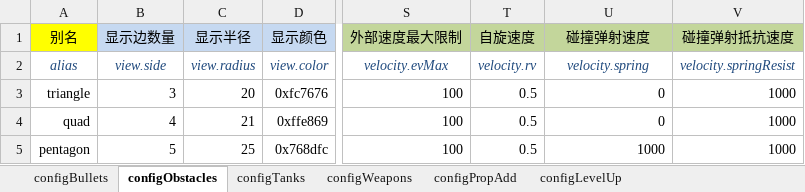
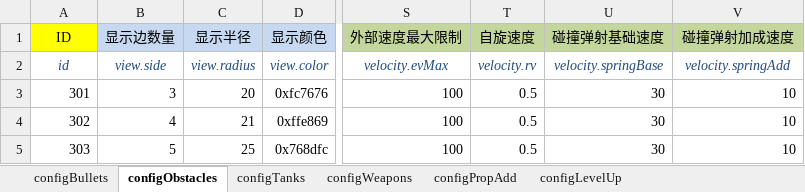
Before and after one commit to gaccob/diep.io-clone, an Excel workbook: cfg/config.xlsx, sheet configObstacles, drawn as a sheet; only a part is shown, gaps mark what is left out; values as stored, in another font and other column widths than the file's, no borders; the diff names each change by its address in the sheet, - before the commit and + after, or states it on an @@ line.

Commit message:
1. obstacle & bullet use id as config key 2. weapon index in tank 3. tank sprite pivot

```diff
--- a/cfg/config.xlsx (sheet configObstacles)
+++ b/cfg/config.xlsx (sheet configObstacles)
-A1: 别名
+A1: ID
-U1: 碰撞弹射速度
+U1: 碰撞弹射基础速度
-V1: 碰撞弹射抵抗速度
+V1: 碰撞弹射加成速度
-A2 (ID): alias
+A2 (ID): id
-U2 (碰撞弹射基础速度): velocity.spring
+U2 (碰撞弹射基础速度): velocity.springBase
-V2 (碰撞弹射加成速度): velocity.springResist
+V2 (碰撞弹射加成速度): velocity.springAdd
-A3 (ID): triangle
+A3 (ID): 301
-U3:U4 (碰撞弹射基础速度): 0
+U3:U4 (碰撞弹射基础速度): 30
-V3:V5 (碰撞弹射加成速度): 1000
+V3:V5 (碰撞弹射加成速度): 10
-A4 (ID): quad
+A4 (ID): 302
-A5 (ID): pentagon
+A5 (ID): 303
-U5 (碰撞弹射基础速度): 1000
+U5 (碰撞弹射基础速度): 30
```
Also changed, not shown: sheet configWeapons, sheet configTanks, sheet configBullets, sheet configLevelUp, 16 other files.
